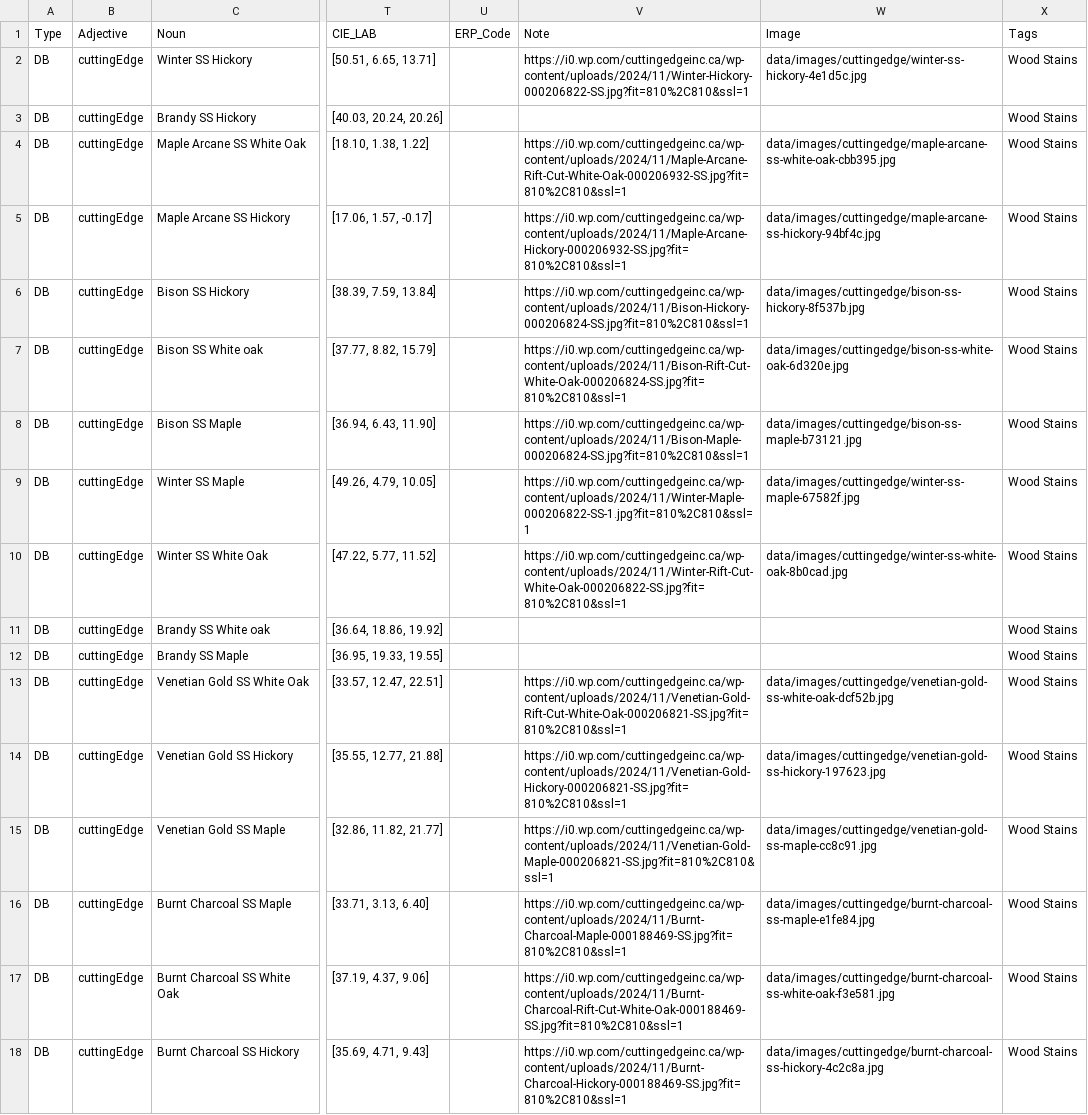
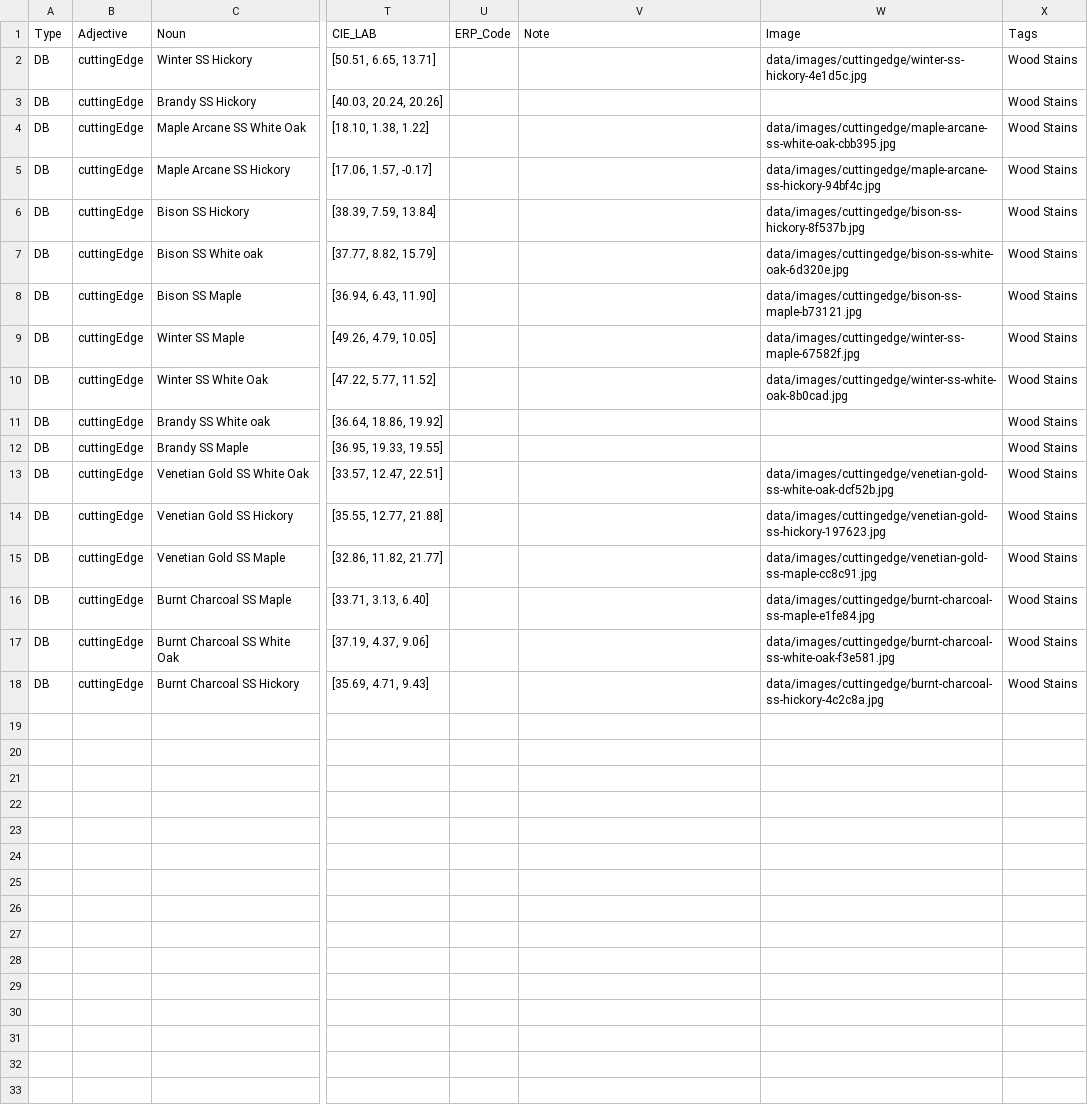
Before and after one commit to HC-SAMI/colorsamificator, a CSV file: data/cuttingEdge.csv, drawn as a sheet; only a part is shown, gaps mark what is left out; the diff names each change by its address in the sheet, - before the commit and + after, or states it on an @@ line.

Commit message:
ColorSAMificator: update 7 data files

```diff
--- a/data/cuttingEdge.csv
+++ b/data/cuttingEdge.csv
-V2 (Note): https://i0.wp.com/cuttingedgeinc.ca/wp-content/uploads/2024/11/Winter-Hickory-000206822-SS.jpg?fit=810%2C810&ssl=1
+V2 (Note): (empty)
-V4 (Note): https://i0.wp.com/cuttingedgeinc.ca/wp-content/uploads/2024/11/Maple-Arcane-Rift-Cut-White-Oak-000206932-SS.jpg?fit=810%2C810&ssl=1
+V4 (Note): (empty)
-V5 (Note): https://i0.wp.com/cuttingedgeinc.ca/wp-content/uploads/2024/11/Maple-Arcane-Hickory-000206932-SS.jpg?fit=810%2C810&ssl=1
+V5 (Note): (empty)
-V6 (Note): https://i0.wp.com/cuttingedgeinc.ca/wp-content/uploads/2024/11/Bison-Hickory-000206824-SS.jpg?fit=810%2C810&ssl=1
+V6 (Note): (empty)
-V7 (Note): https://i0.wp.com/cuttingedgeinc.ca/wp-content/uploads/2024/11/Bison-Rift-Cut-White-Oak-000206824-SS.jpg?fit=810%2C810&ssl=1
+V7 (Note): (empty)
-V8 (Note): https://i0.wp.com/cuttingedgeinc.ca/wp-content/uploads/2024/11/Bison-Maple-000206824-SS.jpg?fit=810%2C810&ssl=1
+V8 (Note): (empty)
-V9 (Note): https://i0.wp.com/cuttingedgeinc.ca/wp-content/uploads/2024/11/Winter-Maple-000206822-SS-1.jpg?fit=810%2C810&ssl=1
+V9 (Note): (empty)
-V10 (Note): https://i0.wp.com/cuttingedgeinc.ca/wp-content/uploads/2024/11/Winter-Rift-Cut-White-Oak-000206822-SS.jpg?fit=810%2C810&ssl=1
+V10 (Note): (empty)
-V13 (Note): https://i0.wp.com/cuttingedgeinc.ca/wp-content/uploads/2024/11/Venetian-Gold-Rift-Cut-White-Oak-000206821-SS.jpg?fit=810%2C810&ssl=1
+V13 (Note): (empty)
-V14 (Note): https://i0.wp.com/cuttingedgeinc.ca/wp-content/uploads/2024/11/Venetian-Gold-Hickory-000206821-SS.jpg?fit=810%2C810&ssl=1
+V14 (Note): (empty)
-V15 (Note): https://i0.wp.com/cuttingedgeinc.ca/wp-content/uploads/2024/11/Venetian-Gold-Maple-000206821-SS.jpg?fit=810%2C810&ssl=1
+V15 (Note): (empty)
-V16 (Note): https://i0.wp.com/cuttingedgeinc.ca/wp-content/uploads/2024/11/Burnt-Charcoal-Maple-000188469-SS.jpg?fit=810%2C810&ssl=1
+V16 (Note): (empty)
-V17 (Note): https://i0.wp.com/cuttingedgeinc.ca/wp-content/uploads/2024/11/Burnt-Charcoal-Rift-Cut-White-Oak-000188469-SS.jpg?fit=810%2C810&ssl=1
+V17 (Note): (empty)
-V18 (Note): https://i0.wp.com/cuttingedgeinc.ca/wp-content/uploads/2024/11/Burnt-Charcoal-Hickory-000188469-SS.jpg?fit=810%2C810&ssl=1
+V18 (Note): (empty)
```
Also changed, not shown: data/anchors.csv, data/frendel.csv, 4 other files.
